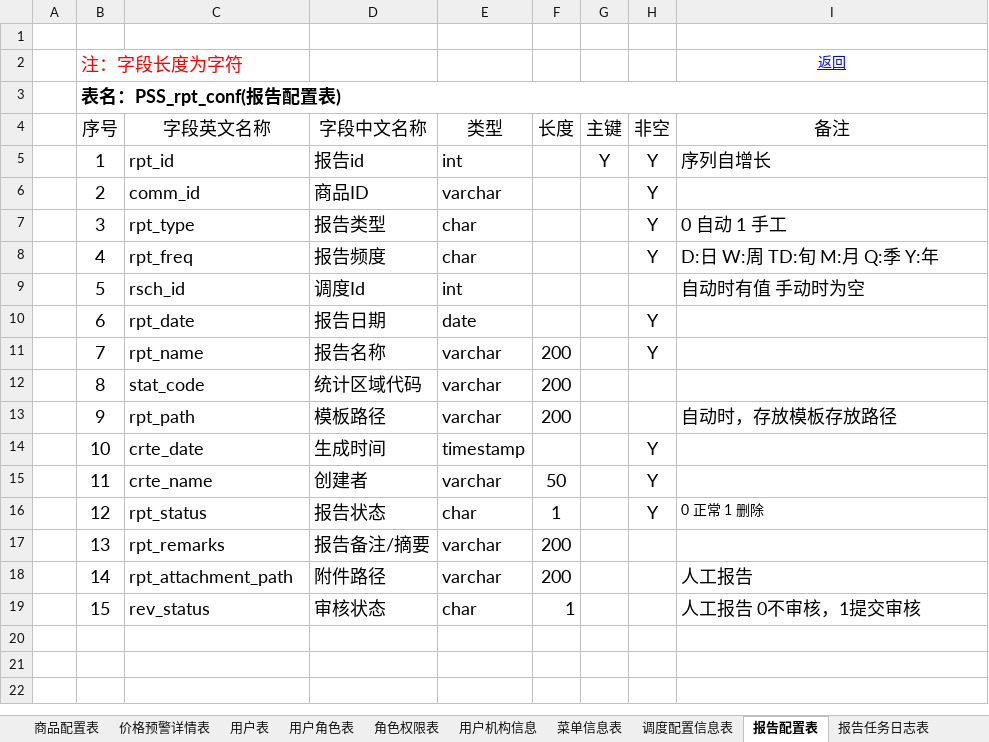
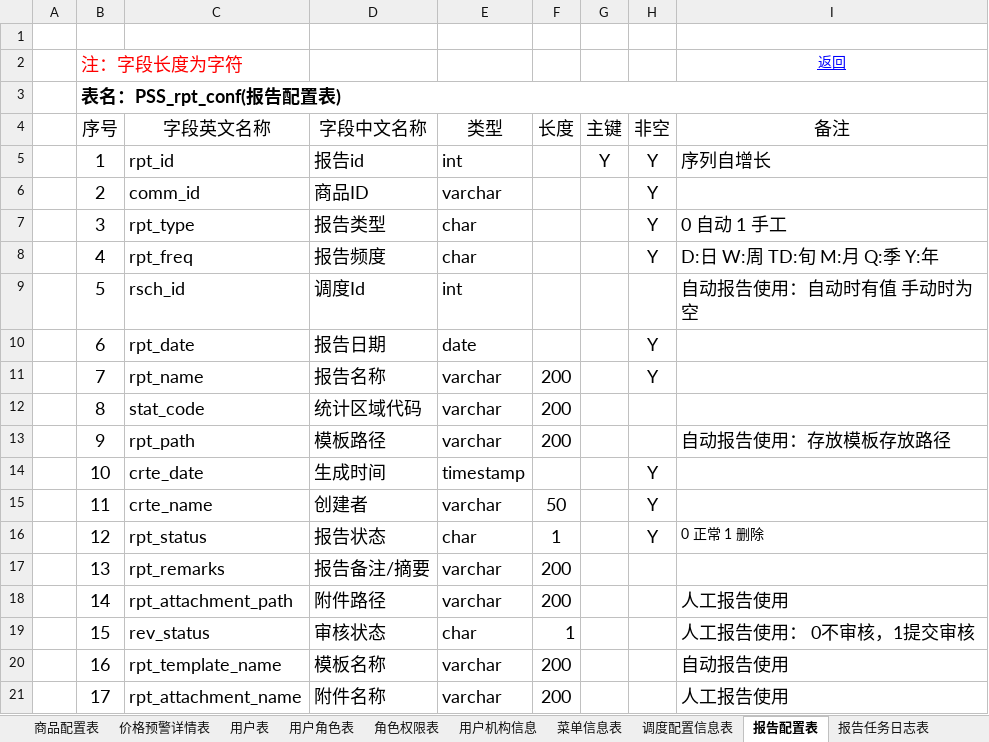
Before and after one commit to zhuhechao/dfjinxin-fagaiwei, an Excel workbook: 应用数据库设计.xlsx, sheet 报告配置表, drawn as a sheet; values as stored, in another font and other column widths than the file's, no borders; the diff names each change by its address in the sheet, - before the commit and + after, or states it on an @@ line.

```diff
--- a/应用数据库设计.xlsx (sheet 报告配置表)
+++ b/应用数据库设计.xlsx (sheet 报告配置表)
-I9 (备注): 自动时有值 手动时为空
+I9 (备注): 自动报告使用：自动时有值 手动时为空
-I13 (备注): 自动时，存放模板存放路径
+I13 (备注): 自动报告使用：存放模板存放路径
-I18 (备注): 人工报告
+I18 (备注): 人工报告使用
-I19 (备注): 人工报告 0不审核，1提交审核
+I19 (备注): 人工报告使用： 0不审核，1提交审核
+row 20:  | 16 | rpt_template_name | 模板名称 | varchar | 200 |  |  | 自动报告使用
+row 21:  | 17 | rpt_attachment_name | 附件名称 | varchar | 200 |  |  | 人工报告使用
```
Also changed, not shown: 20 other files.
